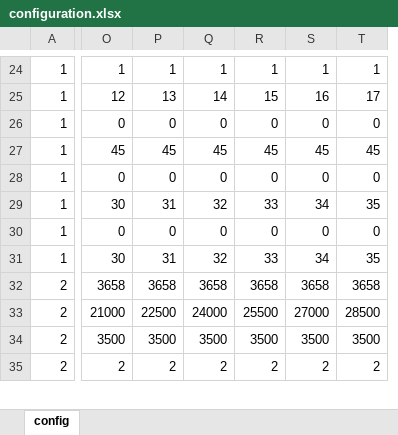
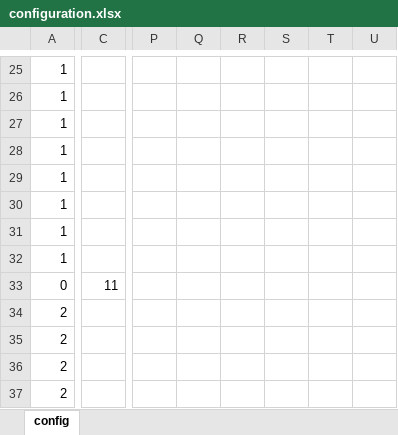
Before and after one commit to matdan/venice, an Excel workbook: configuration.xlsx, sheet config, drawn as a sheet; only a part is shown, gaps mark what is left out; values as stored, in another font and other column widths than the file's, no borders; removed rows and columns are numbered as before the commit, all else as after; rows hold the shown columns only; the diff covers the shown part only; the diff names each change by its address in the sheet, - before the commit and + after, or states it on an @@ line.

```diff
--- a/configuration.xlsx (sheet config)
+++ b/configuration.xlsx (sheet config)
+column C, empty
-column O, rows 24-28: 1 | 12 | 0 | 45 | 0; row 32: 3658; rows 34-35: 3500 | 2
-column P, rows 24-28: 1 | 13 | 0 | 45 | 0; row 32: 3658; rows 34-35: 3500 | 2
-column Q, rows 24-28: 1 | 14 | 0 | 45 | 0; row 32: 3658; rows 34-35: 3500 | 2
-column R, rows 24-28: 1 | 15 | 0 | 45 | 0; row 32: 3658; rows 34-35: 3500 | 2
-column S, rows 24-28: 1 | 16 | 0 | 45 | 0; row 32: 3658; rows 34-35: 3500 | 2
-column T, rows 24-28: 1 | 17 | 0 | 45 | 0; row 32: 3658; rows 34-35: 3500 | 2
+column P, empty
+column Q, empty
+column R, empty
+column S, empty
+column T, empty
+column U, empty
-row 29: 1 | 30 | 31 | 32 | 33 | 34 | 35
-row 30: 1 | 0 | 0 | 0 | 0 | 0 | 0
-row 31: 1 | 30 | 31 | 32 | 33 | 34 | 35
+row 30: 1
+row 31: 1
+row 32: 1
+row 33: 0 | 11
-row 33: 2 | 21000 | 22500 | 24000 | 25500 | 27000 | 28500
+row 35: 2
```
Also changed, not shown: 21 added rows, 18 removed rows and 50 edited cells elsewhere in this sheet, formulas that keep their value, 13 other files.
